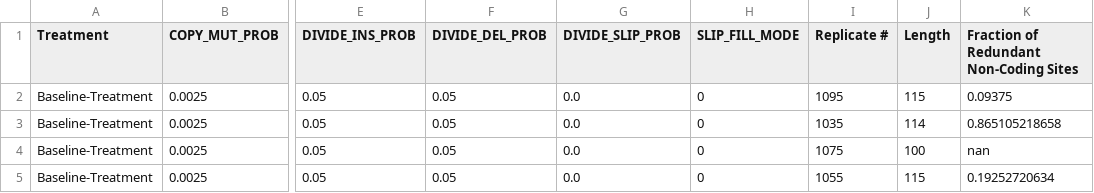
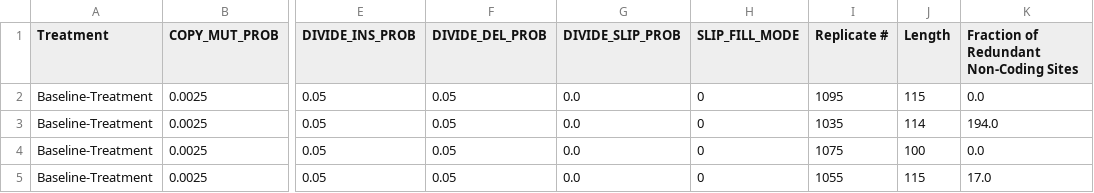
Before and after one commit to mmore500/AvidaGeneDupe, a CSV file: experiments/2022-2-4-PaperDuplicationWMod/testResults/DoubleKnockoutData.csv, drawn as a sheet; only a part is shown, gaps mark what is left out; the diff names each change by its address in the sheet, - before the commit and + after, or states it on an @@ line.

```diff
--- a/experiments/2022-2-4-PaperDuplicationWMod/testResults/DoubleKnockoutData.csv
+++ b/experiments/2022-2-4-PaperDuplicationWMod/testResults/DoubleKnockoutData.csv
-K2: 0.09375
+K2: 0.0
-K3: 0.865105218658
+K3: 194.0
-K4: nan
+K4: 0.0
-K5: 0.19252720634
+K5: 17.0
```
Also changed, not shown: 2 other files.
